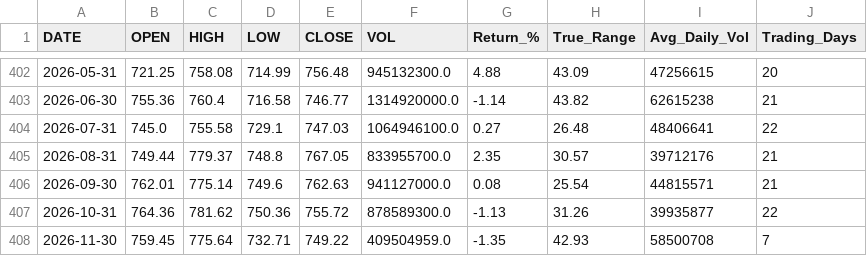
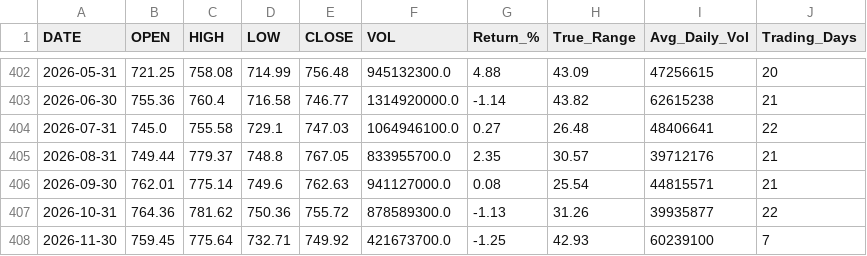
Before and after one commit to timkosuge/SPY-TRACKER-V3, a CSV file: data/SPY_monthly.csv, drawn as a sheet; only a part is shown, gaps mark what is left out.

```diff
--- a/data/SPY_monthly.csv
+++ b/data/SPY_monthly.csv
@@ -407,2 +407,2 @@ DATE,OPEN,HIGH,LOW,CLOSE,VOL,Return_%,True_Range,Avg_Daily_Vol,Trading_Days
 2026-10-31,764.36,781.62,750.36,755.72,878589300.0,-1.13,31.26,39935877,22
-2026-11-30,759.45,775.64,732.71,749.22,409504959.0,-1.35,42.93,58500708,7
+2026-11-30,759.45,775.64,732.71,749.92,421673700.0,-1.25,42.93,60239100,7
```
Also changed, not shown: data/SPY_weekly.csv, data/SPY_yearly.csv, 29 other files.
